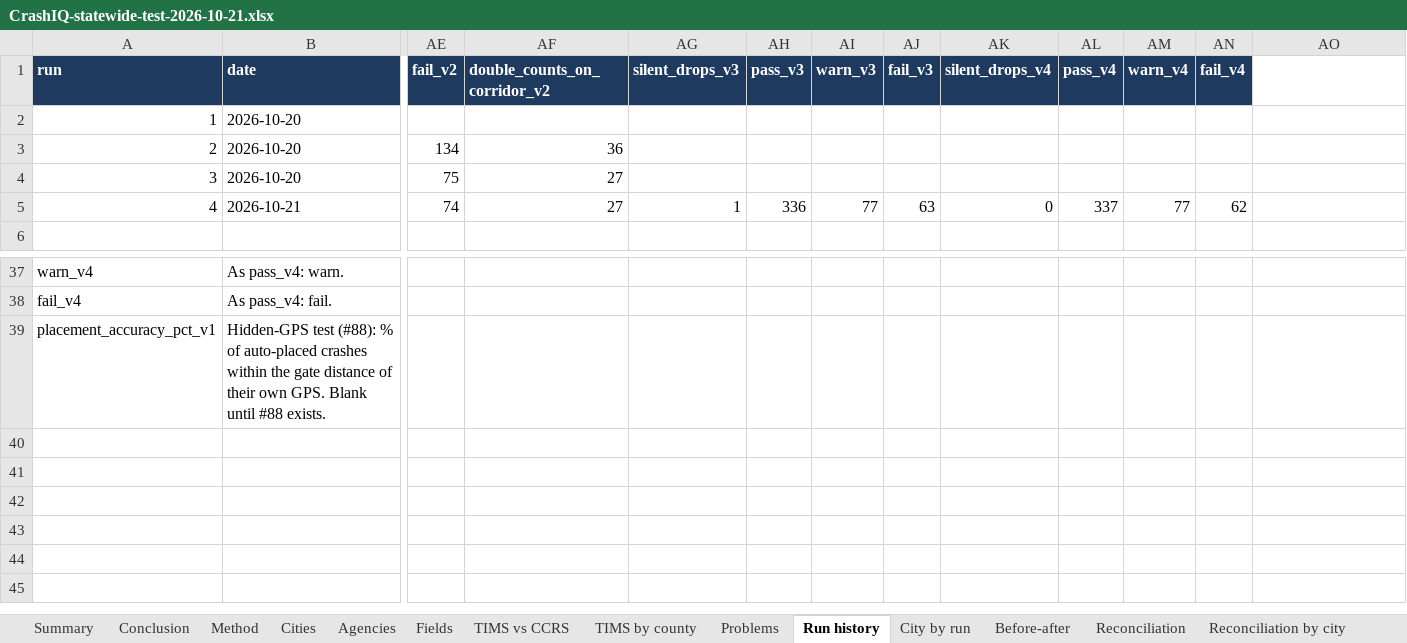
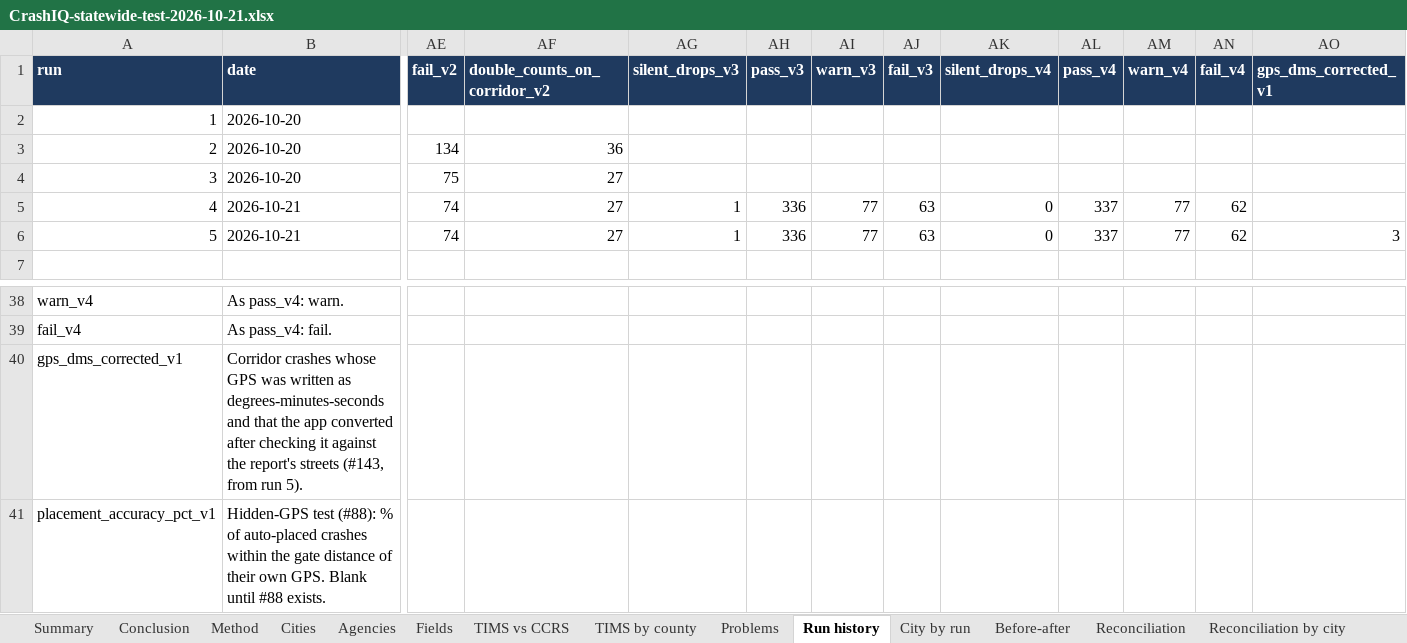
Before and after one commit to kvnloo/crashiq-backup, an Excel workbook: reports/testing/CrashIQ-statewide-test-2026-10-21.xlsx, sheet Run history, drawn as a sheet; only a part is shown, gaps mark what is left out; values as stored, in another font and other column widths than the file's, no borders; charts and pictures and table styles not drawn; rows hold the shown columns only; the diff names each change by its address in the sheet, - before the commit and + after, or states it on an @@ line.

```diff
--- a/reports/testing/CrashIQ-statewide-test-2026-10-21.xlsx (sheet Run history)
+++ b/reports/testing/CrashIQ-statewide-test-2026-10-21.xlsx (sheet Run history)
-AO1: (empty)
+AO1: gps_dms_corrected_v1
-AO1 fill: none
+AO1 fill: #1F3A5F
+row 6: 5 | 2026-10-21 | 74 | 27 | 1 | 336 | 77 | 63 | 0 | 337 | 77 | 62 | 3
+row 40: gps_dms_corrected_v1 | Corridor crashes whose GPS was written as degrees-minutes-seconds and that the app converted after checking it against the report's streets (#143, from run 5).
```
Also changed, not shown: sheet Reconciliation, sheet Run history (corridors v2), sheet Cities, sheet Before-after, sheet Conclusion, sheet Reconciliation by city, 4 more sheets, charts or pictures, 9 other files.
